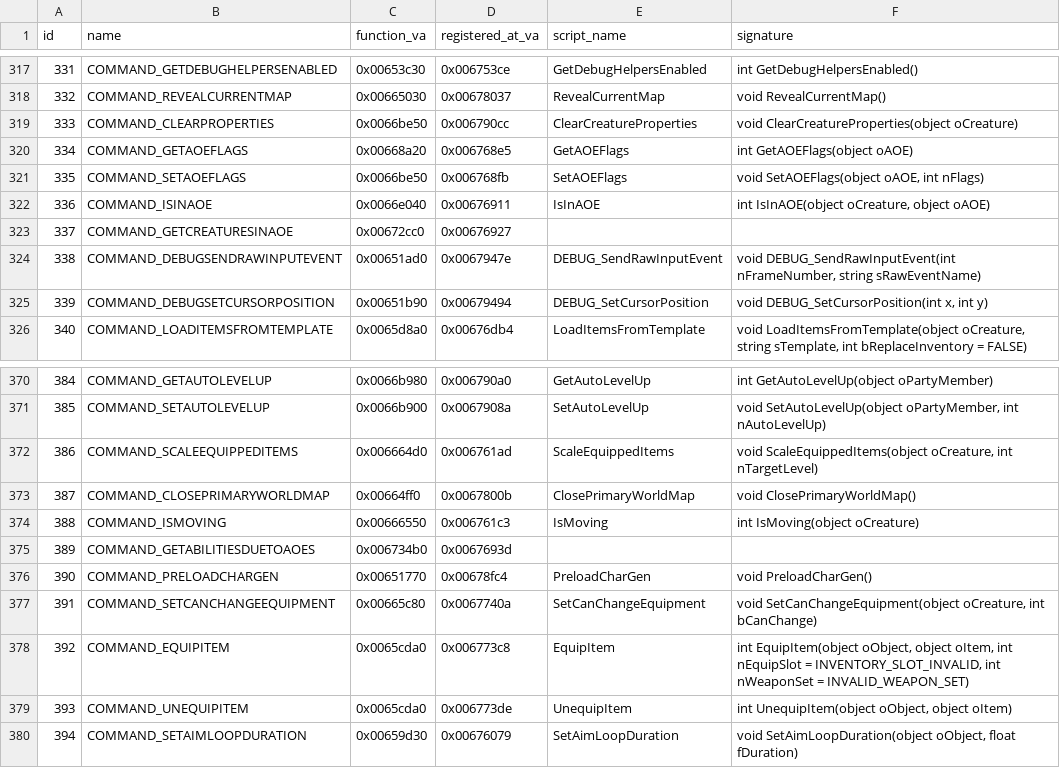
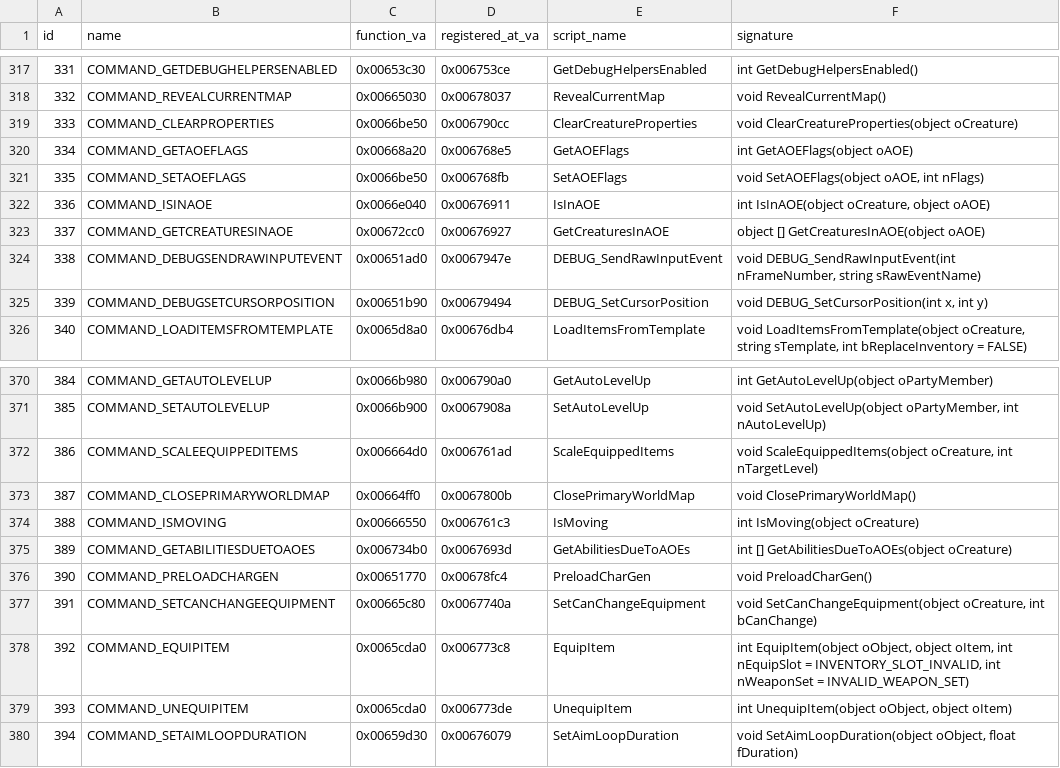
Before and after one commit to Whocares66-Dev/DAOLib, a CSV file: dev/script_commands.csv, drawn as a sheet; only a part is shown, gaps mark what is left out.

```diff
--- a/dev/script_commands.csv
+++ b/dev/script_commands.csv
@@ -322,3 +322,3 @@ id,name,function_va,registered_at_va,script_name,signature
 336,COMMAND_ISINAOE,0x0066e040,0x00676911,IsInAOE,"int IsInAOE(object oCreature, object oAOE)"
-337,COMMAND_GETCREATURESINAOE,0x00672cc0,0x00676927,,
+337,COMMAND_GETCREATURESINAOE,0x00672cc0,0x00676927,GetCreaturesInAOE,object [] GetCreaturesInAOE(object oAOE)
 338,COMMAND_DEBUGSENDRAWINPUTEVENT,0x00651ad0,0x0067947e,DEBUG_SendRawInputEvent,"void DEBUG_SendRawInputEvent(int nFrameNumber, string sRawEventName)"
@@ -374,3 +374,3 @@ id,name,function_va,registered_at_va,script_name,signature
 388,COMMAND_ISMOVING,0x00666550,0x006761c3,IsMoving,int IsMoving(object oCreature)
-389,COMMAND_GETABILITIESDUETOAOES,0x006734b0,0x0067693d,,
+389,COMMAND_GETABILITIESDUETOAOES,0x006734b0,0x0067693d,GetAbilitiesDueToAOEs,int [] GetAbilitiesDueToAOEs(object oCreature)
 390,COMMAND_PRELOADCHARGEN,0x00651770,0x00678fc4,PreloadCharGen,void PreloadCharGen()
```
Also changed, not shown: 11 other files.
